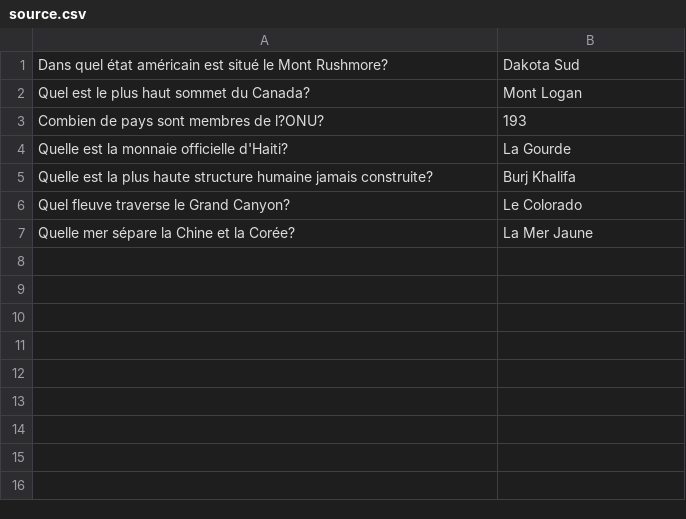
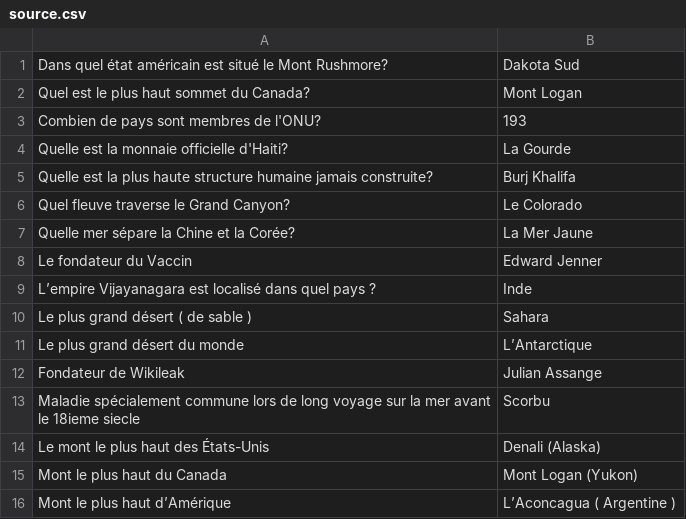
Before and after one commit to phil3838/GEH-training, a CSV file: src/assets/source.csv, drawn as a sheet; the diff names each change by its address in the sheet, - before the commit and + after, or states it on an @@ line.

```diff
--- a/src/assets/source.csv
+++ b/src/assets/source.csv
-A3: Combien de pays sont membres de l?ONU?
+A3: Combien de pays sont membres de l'ONU?
+row 8: Le fondateur du Vaccin | Edward Jenner
+row 9: L’empire Vijayanagara est localisé dans quel pays ? | Inde
+row 10: Le plus grand désert ( de sable ) | Sahara
+row 11: Le plus grand désert du monde | L’Antarctique
+row 12: Fondateur de Wikileak | Julian Assange
+row 13: Maladie spécialement commune lors de long voyage sur la mer avant le 18ieme siecle | Scorbu
+row 14: Le mont le plus haut des États-Unis | Denali (Alaska)
+row 15: Mont le plus haut du Canada | Mont Logan (Yukon)
+row 16: Mont le plus haut d’Amérique | L’Aconcagua ( Argentine )
```
Also changed, not shown: 5 other files.
